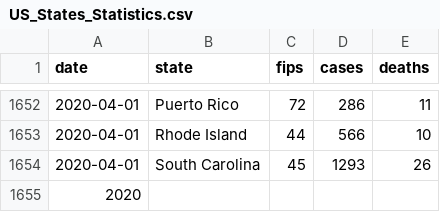
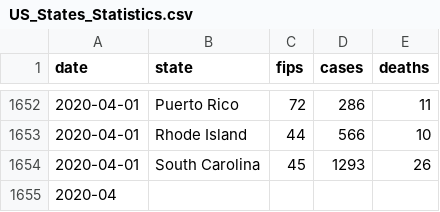
Before and after one commit to rajeshpyne/rajeshpyne.github.io, a CSV file: US_States_Statistics.csv, drawn as a sheet; only a part is shown, gaps mark what is left out.

Commit message:
Updated statistics

```diff
--- a/US_States_Statistics.csv
+++ b/US_States_Statistics.csv
@@ -1654,2 +1654,2 @@ date,state,fips,cases,deaths
 2020-04-01,South Carolina,45,1293,26
-2020
+2020-04
```
Also changed, not shown: 3 other files.
